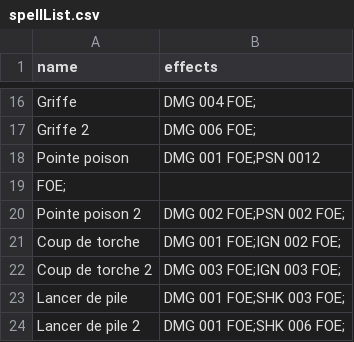
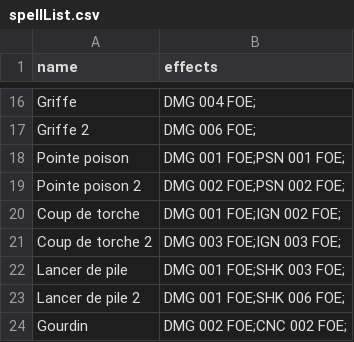
Before and after one commit to Goniix/SAE1.2, a CSV file: ressources/spellList.csv, drawn as a sheet; only a part is shown, gaps mark what is left out; the shorter side is filled out with more unchanged rows.

Commit message:
fixed typo

```diff
--- a/ressources/spellList.csv
+++ b/ressources/spellList.csv
@@ -17,4 +17,3 @@ Griffe,DMG 004 FOE;,
 Griffe 2,DMG 006 FOE;,
-Pointe poison,DMG 001 FOE;PSN 0012
- FOE;,
+Pointe poison,DMG 001 FOE;PSN 001 FOE;,
 Pointe poison 2,DMG 002 FOE;PSN 002 FOE;,
```
